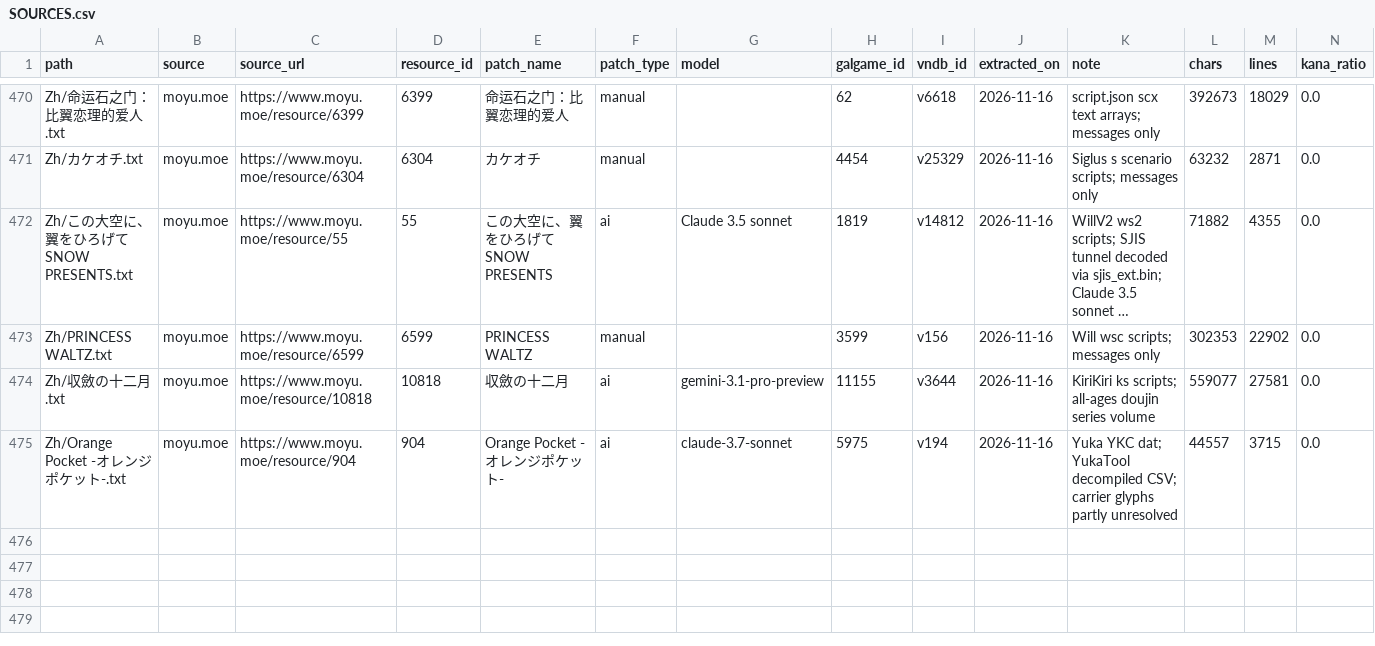
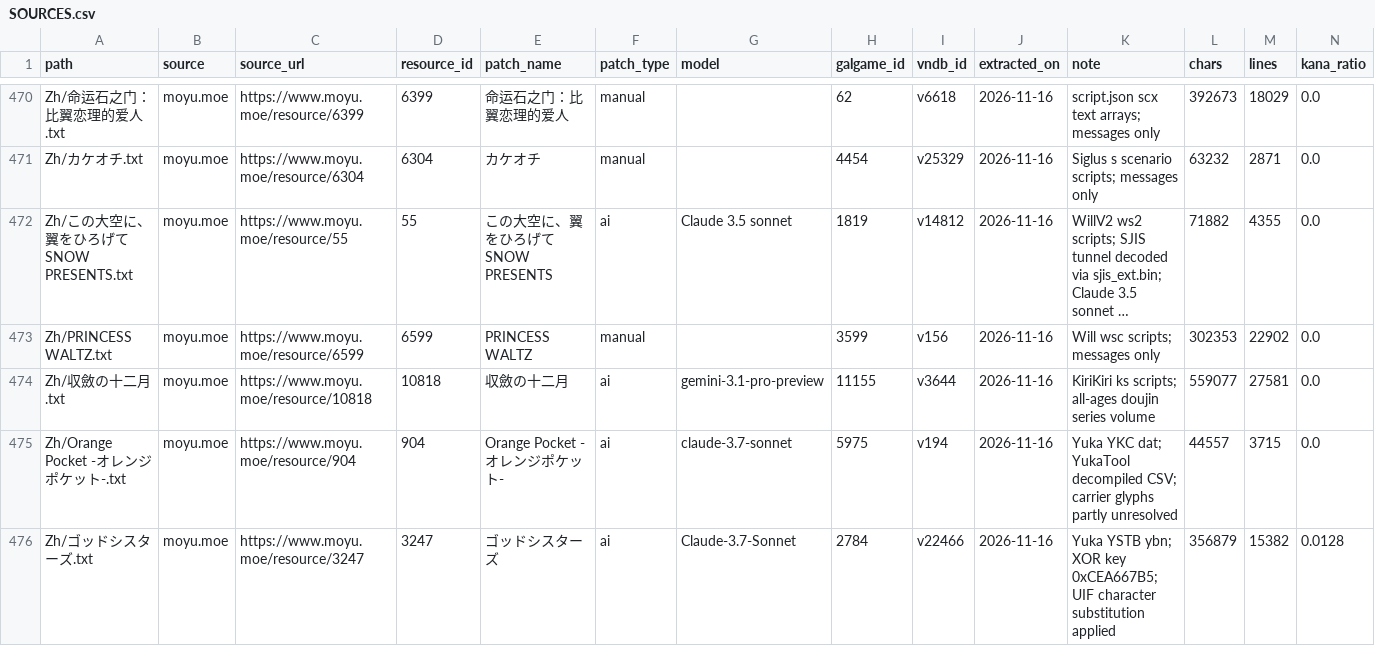
Before and after one commit to m-rui001/galgame-script-corpus, a CSV file: SOURCES.csv, drawn as a sheet; only a part is shown, gaps mark what is left out; long unchanged cells end in ….

Commit message:
corpus: add God Sisters Yuka scripts

```diff
--- a/SOURCES.csv
+++ b/SOURCES.csv
@@ -475 +475,2 @@ Zh/収斂の十二月.txt,moyu.moe,https://www.moyu.moe/resource/10818,10818,収
 Zh/Orange Pocket -オレンジポケット-.txt,moyu.moe,https://www.moyu.moe/resource/904,904,Orange Pocket -オレンジポケット-,ai,claude-3.7-sonnet,5975,v194,2026-11-16,Yuka YKC dat; YukaTool decompiled CSV; carrier glyphs partly unresolved,44557,3715,0.0
+Zh/ゴッドシスターズ.txt,moyu.moe,https://www.moyu.moe/resource/3247,3247,ゴッドシスターズ,ai,Claude-3.7-Sonnet,2784,v22466,2026-11-16,Yuka YSTB ybn; XOR key 0xCEA667B5; UIF character substitution applied,356879,15382,0.0128
```
Also changed, not shown: MANIFEST.csv, VNDB_INDEX.csv, 2 other files.
